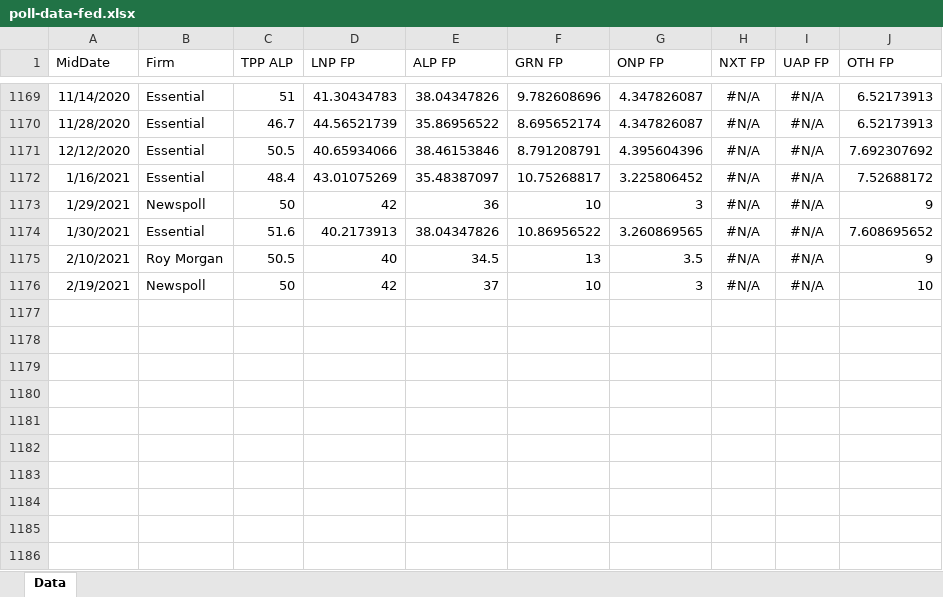
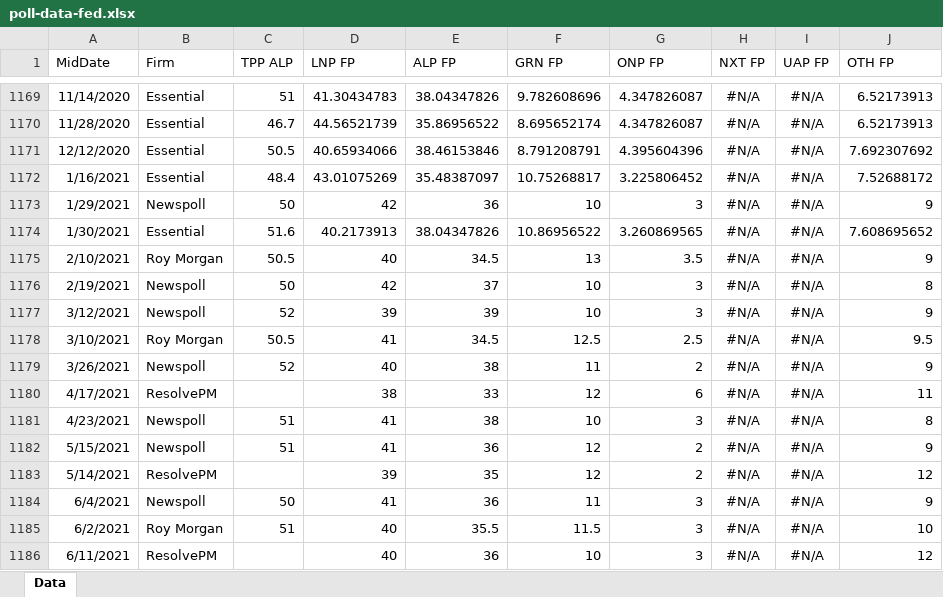
Before and after one commit to d-j-hirst/aus-polling-analyser, an Excel workbook: python/Data/poll-data-fed.xlsx, sheet Data, drawn as a sheet; only a part is shown, gaps mark what is left out; values as stored, in another font and other column widths than the file's, no borders; the diff names each change by its address in the sheet, - before the commit and + after, or states it on an @@ line.

Commit message:
Add clear all button for results, other misc changes
Misc changes: reduce number of iterations for adjusting
poll trend from 5000 to 1000 to save calculation time,
update for new niv/nsw elections in pystan model,
add output for start/end date of model before calculation
so it can be checked that the latest poll updates are
properly included, update with latest polls

```diff
--- a/python/Data/poll-data-fed.xlsx (sheet Data)
+++ b/python/Data/poll-data-fed.xlsx (sheet Data)
-J1176 (OTH FP): 10
+J1176 (OTH FP): 8
+row 1177: 3/12/2021 | Newspoll | 52 | 39 | 39 | 10 | 3 | #N/A | #N/A | 9
+row 1178: 3/10/2021 | Roy Morgan | 50.5 | 41 | 34.5 | 12.5 | 2.5 | #N/A | #N/A | 9.5
+row 1179: 3/26/2021 | Newspoll | 52 | 40 | 38 | 11 | 2 | #N/A | #N/A | 9
+row 1180: 4/17/2021 | ResolvePM |  | 38 | 33 | 12 | 6 | #N/A | #N/A | 11
+row 1181: 4/23/2021 | Newspoll | 51 | 41 | 38 | 10 | 3 | #N/A | #N/A | 8
+row 1182: 5/15/2021 | Newspoll | 51 | 41 | 36 | 12 | 2 | #N/A | #N/A | 9
+row 1183: 5/14/2021 | ResolvePM |  | 39 | 35 | 12 | 2 | #N/A | #N/A | 12
+row 1184: 6/4/2021 | Newspoll | 50 | 41 | 36 | 11 | 3 | #N/A | #N/A | 9
+row 1185: 6/2/2021 | Roy Morgan | 51 | 40 | 35.5 | 11.5 | 3 | #N/A | #N/A | 10
+row 1186: 6/11/2021 | ResolvePM |  | 40 | 36 | 10 | 3 | #N/A | #N/A | 12
```
Also changed, not shown: python/Data/poll-data-nsw.xlsx, python/Data/poll-data-vic.xlsx, 13 other files.
